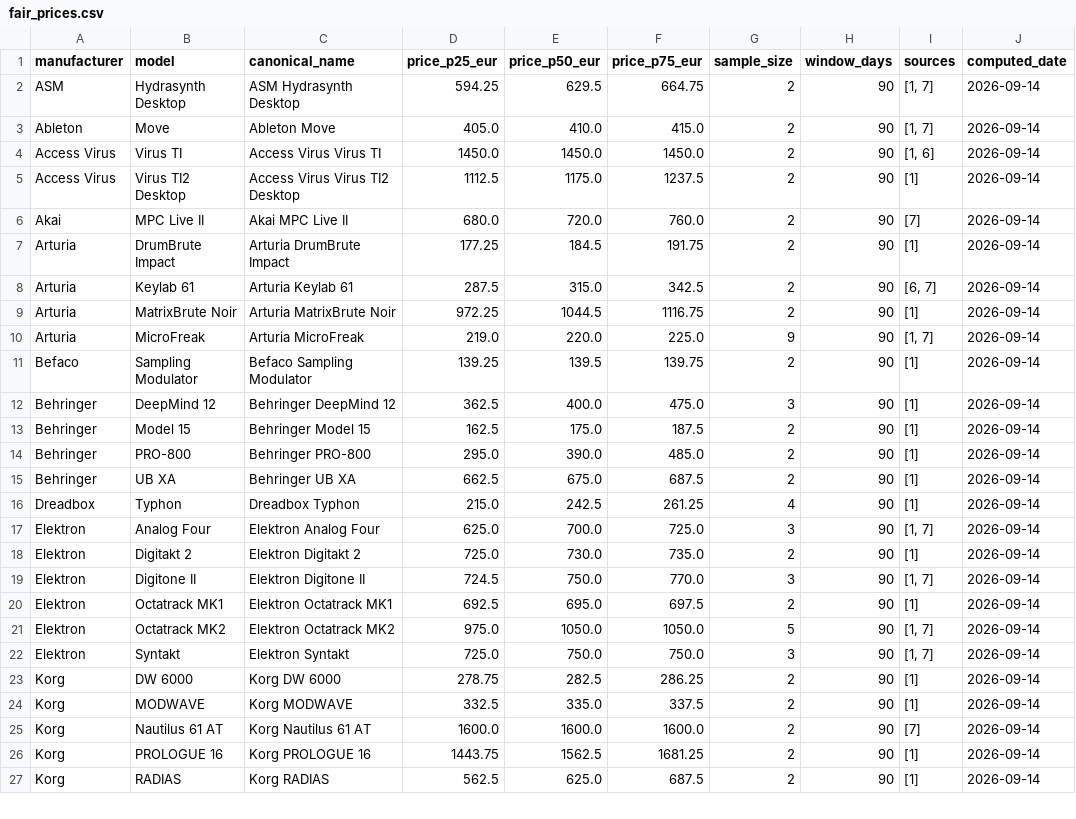
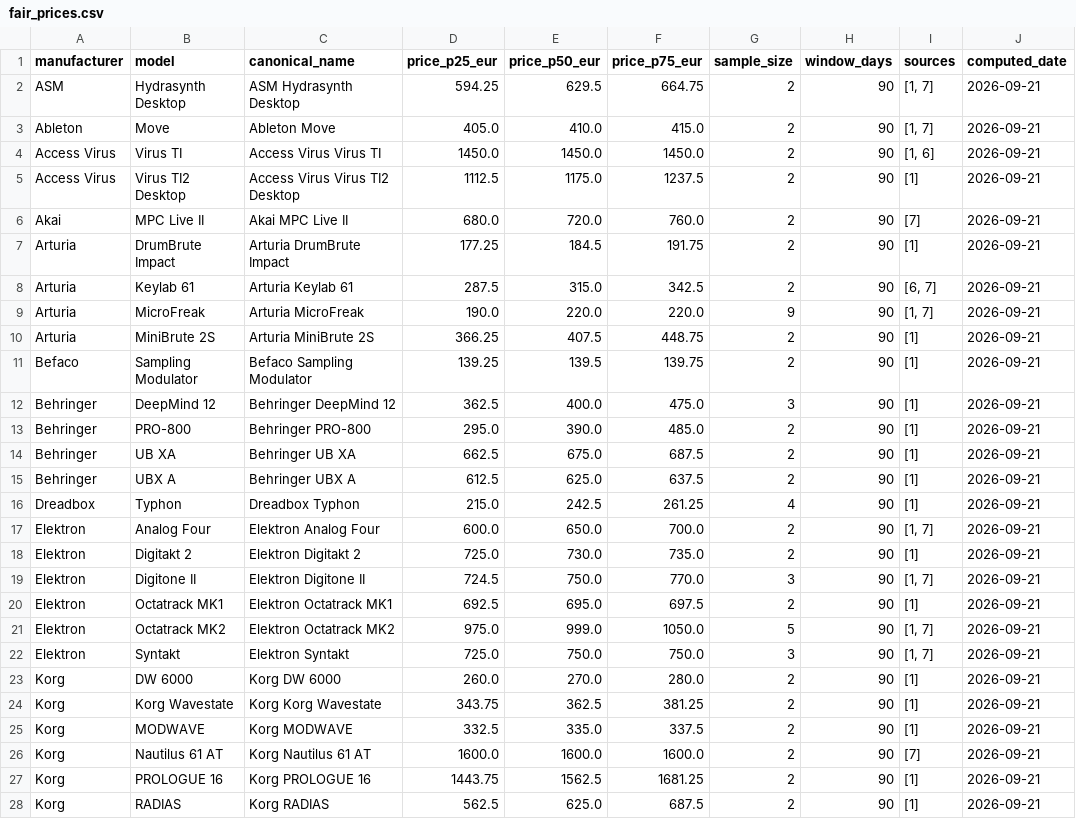
Before and after one commit to albertjimrod/eusynth-market-data, a CSV file: data/fair_prices.csv, drawn as a sheet; only a part is shown; the diff covers the shown part only.

```diff
--- a/data/fair_prices.csv
+++ b/data/fair_prices.csv
@@ -1,27 +1,28 @@
 manufacturer,model,canonical_name,price_p25_eur,price_p50_eur,price_p75_eur,sample_size,window_days,sources,computed_date
-ASM,Hydrasynth Desktop,ASM Hydrasynth Desktop,594.25,629.5,664.75,2,90,"[1, 7]",2026-09-14
-Ableton,Move,Ableton Move,405.0,410.0,415.0,2,90,"[1, 7]",2026-09-14
-Access Virus,Virus TI,Access Virus Virus TI,1450.0,1450.0,1450.0,2,90,"[1, 6]",2026-09-14
-Access Virus,Virus TI2 Desktop,Access Virus Virus TI2 Desktop,1112.5,1175.0,1237.5,2,90,[1],2026-09-14
-Akai,MPC Live II,Akai MPC Live II,680.0,720.0,760.0,2,90,[7],2026-09-14
-Arturia,DrumBrute Impact,Arturia DrumBrute Impact,177.25,184.5,191.75,2,90,[1],2026-09-14
-Arturia,Keylab 61,Arturia Keylab 61,287.5,315.0,342.5,2,90,"[6, 7]",2026-09-14
-Arturia,MatrixBrute Noir,Arturia MatrixBrute Noir,972.25,1044.5,1116.75,2,90,[1],2026-09-14
-Arturia,MicroFreak,Arturia MicroFreak,219.0,220.0,225.0,9,90,"[1, 7]",2026-09-14
-Befaco,Sampling Modulator,Befaco Sampling Modulator,139.25,139.5,139.75,2,90,[1],2026-09-14
-Behringer,DeepMind 12,Behringer DeepMind 12,362.5,400.0,475.0,3,90,[1],2026-09-14
-Behringer,Model 15,Behringer Model 15,162.5,175.0,187.5,2,90,[1],2026-09-14
-Behringer,PRO-800,Behringer PRO-800,295.0,390.0,485.0,2,90,[1],2026-09-14
-Behringer,UB XA,Behringer UB XA,662.5,675.0,687.5,2,90,[1],2026-09-14
-Dreadbox,Typhon,Dreadbox Typhon,215.0,242.5,261.25,4,90,[1],2026-09-14
-Elektron,Analog Four,Elektron Analog Four,625.0,700.0,725.0,3,90,"[1, 7]",2026-09-14
-Elektron,Digitakt 2,Elektron Digitakt 2,725.0,730.0,735.0,2,90,[1],2026-09-14
-Elektron,Digitone II,Elektron Digitone II,724.5,750.0,770.0,3,90,"[1, 7]",2026-09-14
-Elektron,Octatrack MK1,Elektron Octatrack MK1,692.5,695.0,697.5,2,90,[1],2026-09-14
-Elektron,Octatrack MK2,Elektron Octatrack MK2,975.0,1050.0,1050.0,5,90,"[1, 7]",2026-09-14
-Elektron,Syntakt,Elektron Syntakt,725.0,750.0,750.0,3,90,"[1, 7]",2026-09-14
-Korg,DW 6000,Korg DW 6000,278.75,282.5,286.25,2,90,[1],2026-09-14
-Korg,MODWAVE,Korg MODWAVE,332.5,335.0,337.5,2,90,[1],2026-09-14
-Korg,Nautilus 61 AT,Korg Nautilus 61 AT,1600.0,1600.0,1600.0,2,90,[7],2026-09-14
-Korg,PROLOGUE 16,Korg PROLOGUE 16,1443.75,1562.5,1681.25,2,90,[1],2026-09-14
-Korg,RADIAS,Korg RADIAS,562.5,625.0,687.5,2,90,[1],2026-09-14
+ASM,Hydrasynth Desktop,ASM Hydrasynth Desktop,594.25,629.5,664.75,2,90,"[1, 7]",2026-09-21
+Ableton,Move,Ableton Move,405.0,410.0,415.0,2,90,"[1, 7]",2026-09-21
+Access Virus,Virus TI,Access Virus Virus TI,1450.0,1450.0,1450.0,2,90,"[1, 6]",2026-09-21
+Access Virus,Virus TI2 Desktop,Access Virus Virus TI2 Desktop,1112.5,1175.0,1237.5,2,90,[1],2026-09-21
+Akai,MPC Live II,Akai MPC Live II,680.0,720.0,760.0,2,90,[7],2026-09-21
+Arturia,DrumBrute Impact,Arturia DrumBrute Impact,177.25,184.5,191.75,2,90,[1],2026-09-21
+Arturia,Keylab 61,Arturia Keylab 61,287.5,315.0,342.5,2,90,"[6, 7]",2026-09-21
+Arturia,MicroFreak,Arturia MicroFreak,190.0,220.0,220.0,9,90,"[1, 7]",2026-09-21
+Arturia,MiniBrute 2S,Arturia MiniBrute 2S,366.25,407.5,448.75,2,90,[1],2026-09-21
+Befaco,Sampling Modulator,Befaco Sampling Modulator,139.25,139.5,139.75,2,90,[1],2026-09-21
+Behringer,DeepMind 12,Behringer DeepMind 12,362.5,400.0,475.0,3,90,[1],2026-09-21
+Behringer,PRO-800,Behringer PRO-800,295.0,390.0,485.0,2,90,[1],2026-09-21
+Behringer,UB XA,Behringer UB XA,662.5,675.0,687.5,2,90,[1],2026-09-21
+Behringer,UBX A,Behringer UBX A,612.5,625.0,637.5,2,90,[1],2026-09-21
+Dreadbox,Typhon,Dreadbox Typhon,215.0,242.5,261.25,4,90,[1],2026-09-21
+Elektron,Analog Four,Elektron Analog Four,600.0,650.0,700.0,2,90,"[1, 7]",2026-09-21
+Elektron,Digitakt 2,Elektron Digitakt 2,725.0,730.0,735.0,2,90,[1],2026-09-21
+Elektron,Digitone II,Elektron Digitone II,724.5,750.0,770.0,3,90,"[1, 7]",2026-09-21
+Elektron,Octatrack MK1,Elektron Octatrack MK1,692.5,695.0,697.5,2,90,[1],2026-09-21
+Elektron,Octatrack MK2,Elektron Octatrack MK2,975.0,999.0,1050.0,5,90,"[1, 7]",2026-09-21
+Elektron,Syntakt,Elektron Syntakt,725.0,750.0,750.0,3,90,"[1, 7]",2026-09-21
+Korg,DW 6000,Korg DW 6000,260.0,270.0,280.0,2,90,[1],2026-09-21
+Korg,Korg Wavestate,Korg Korg Wavestate,343.75,362.5,381.25,2,90,[1],2026-09-21
+Korg,MODWAVE,Korg MODWAVE,332.5,335.0,337.5,2,90,[1],2026-09-21
+Korg,Nautilus 61 AT,Korg Nautilus 61 AT,1600.0,1600.0,1600.0,2,90,[7],2026-09-21
+Korg,PROLOGUE 16,Korg PROLOGUE 16,1443.75,1562.5,1681.25,2,90,[1],2026-09-21
+Korg,RADIAS,Korg RADIAS,562.5,625.0,687.5,2,90,[1],2026-09-21
```
Also changed, not shown: 1 added row, 2 removed rows and 34 edited cells elsewhere in this file, data/monthly_market_stats.csv, data/products.csv.
